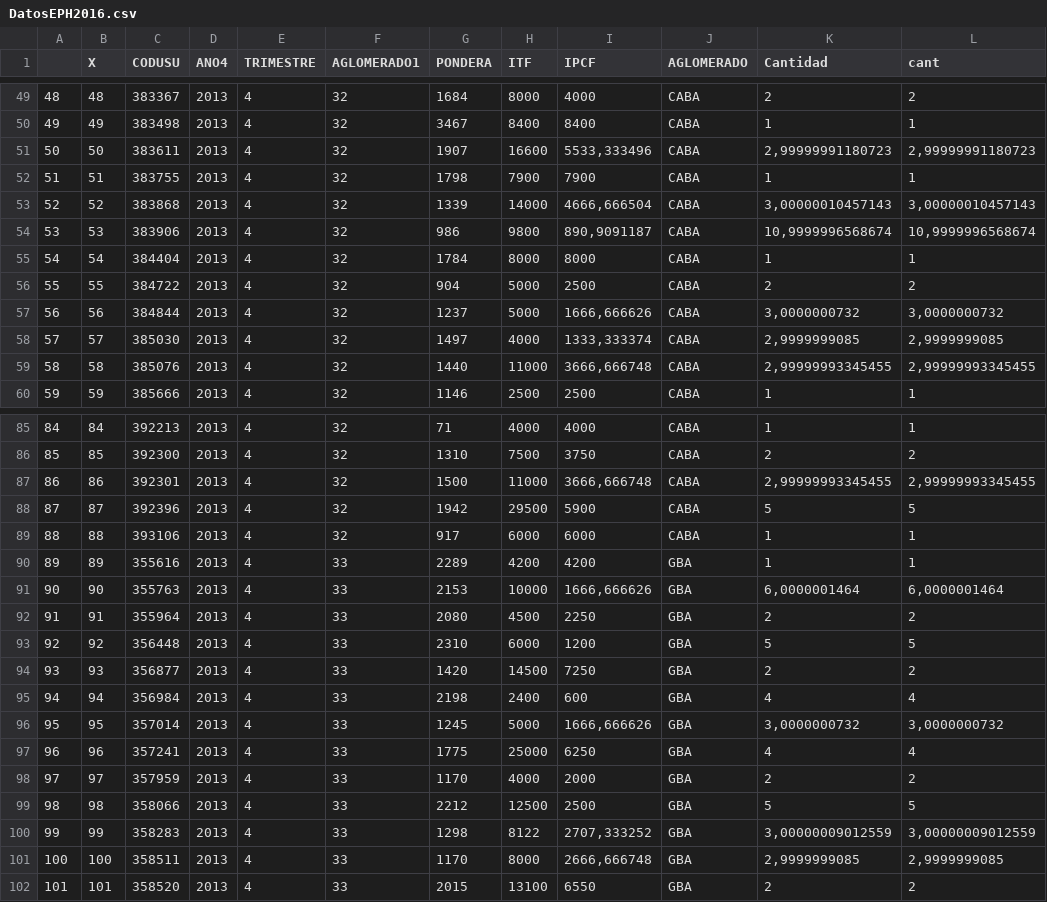
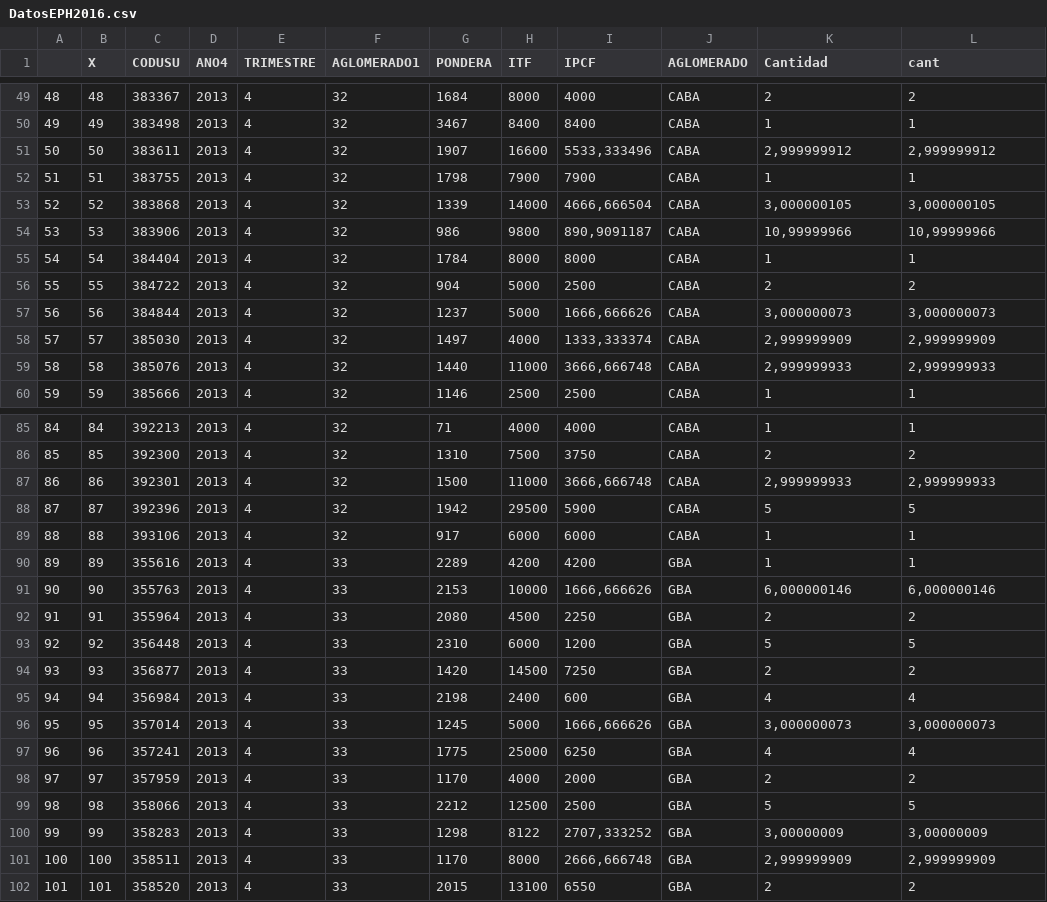
Before and after one commit to SantiagoStats/Ejemplo, a CSV file: DatosEPH2016.csv, drawn as a sheet; only a part is shown, gaps mark what is left out; the diff covers the shown part only.

Commit message:
updt

```diff
--- a/DatosEPH2016.csv
+++ b/DatosEPH2016.csv
@@ -51 +51 @@
-"50";50;383611;2013;4;32;1907;16600;5533,333496;"CABA";2,99999991180723;2,99999991180723
+50;50;383611;2013;4;32;1907;16600;5533,333496;CABA;2,999999912;2,999999912
@@ -53,2 +53,2 @@
-"52";52;383868;2013;4;32;1339;14000;4666,666504;"CABA";3,00000010457143;3,00000010457143
-"53";53;383906;2013;4;32;986;9800;890,9091187;"CABA";10,9999996568674;10,9999996568674
+52;52;383868;2013;4;32;1339;14000;4666,666504;CABA;3,000000105;3,000000105
+53;53;383906;2013;4;32;986;9800;890,9091187;CABA;10,99999966;10,99999966
@@ -57,3 +57,3 @@
-"56";56;384844;2013;4;32;1237;5000;1666,666626;"CABA";3,0000000732;3,0000000732
-"57";57;385030;2013;4;32;1497;4000;1333,333374;"CABA";2,9999999085;2,9999999085
-"58";58;385076;2013;4;32;1440;11000;3666,666748;"CABA";2,99999993345455;2,99999993345455
+56;56;384844;2013;4;32;1237;5000;1666,666626;CABA;3,000000073;3,000000073
+57;57;385030;2013;4;32;1497;4000;1333,333374;CABA;2,999999909;2,999999909
+58;58;385076;2013;4;32;1440;11000;3666,666748;CABA;2,999999933;2,999999933
@@ -87 +87 @@
-"86";86;392301;2013;4;32;1500;11000;3666,666748;"CABA";2,99999993345455;2,99999993345455
+86;86;392301;2013;4;32;1500;11000;3666,666748;CABA;2,999999933;2,999999933
@@ -91 +91 @@
-"90";90;355763;2013;4;33;2153;10000;1666,666626;"GBA";6,0000001464;6,0000001464
+90;90;355763;2013;4;33;2153;10000;1666,666626;GBA;6,000000146;6,000000146
@@ -96 +96 @@
-"95";95;357014;2013;4;33;1245;5000;1666,666626;"GBA";3,0000000732;3,0000000732
+95;95;357014;2013;4;33;1245;5000;1666,666626;GBA;3,000000073;3,000000073
@@ -100,2 +100,2 @@
-"99";99;358283;2013;4;33;1298;8122;2707,333252;"GBA";3,00000009012559;3,00000009012559
-"100";100;358511;2013;4;33;1170;8000;2666,666748;"GBA";2,9999999085;2,9999999085
+99;99;358283;2013;4;33;1298;8122;2707,333252;GBA;3,00000009;3,00000009
+100;100;358511;2013;4;33;1170;8000;2666,666748;GBA;2,999999909;2,999999909
```
Also changed, not shown: 67 edited cells elsewhere in this file.
